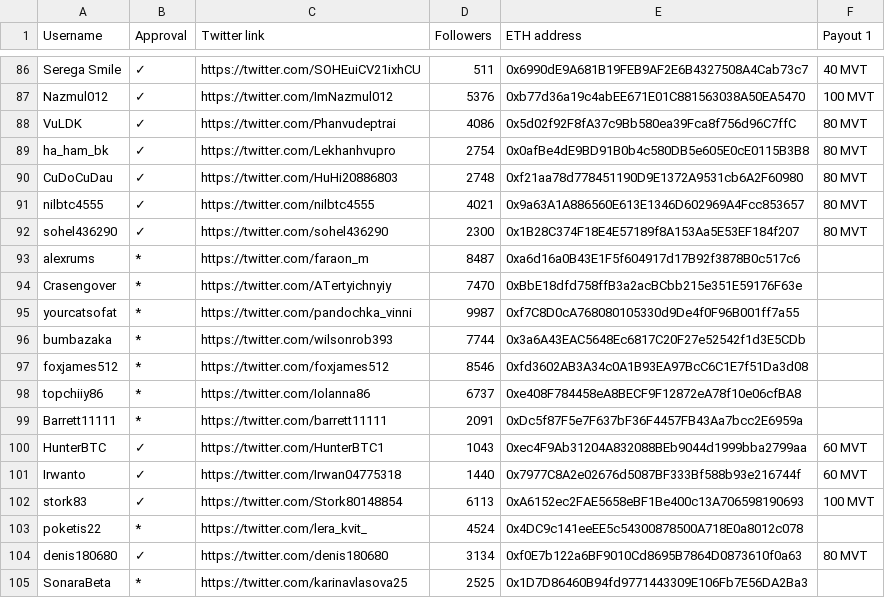
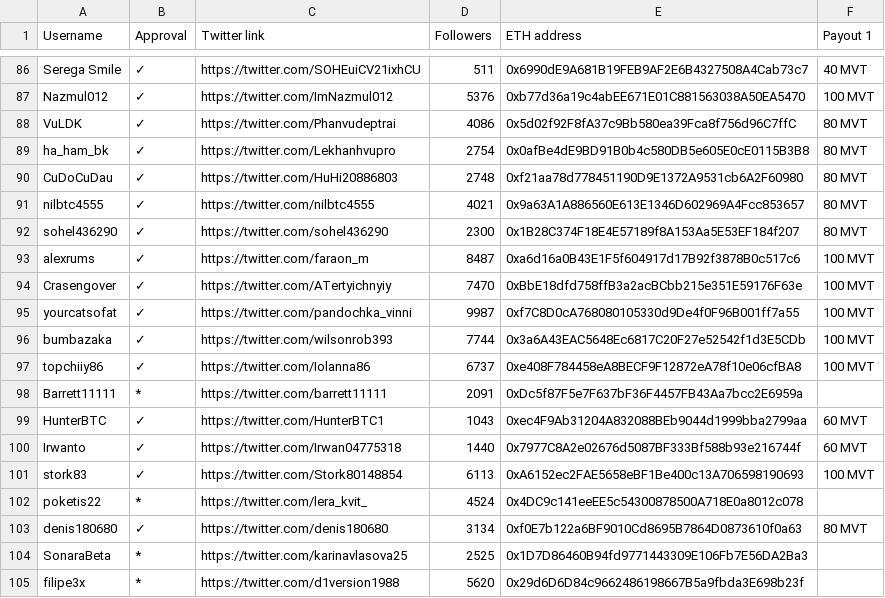
Before and after one commit to MovementDAO/Bounties, a CSV file: Twitter_Campaign.csv, drawn as a sheet; only a part is shown, gaps mark what is left out; the shorter side is filled out with more unchanged rows.

Commit message:
Update Twitter_Campaign.csv

```diff
--- a/Twitter_Campaign.csv
+++ b/Twitter_Campaign.csv
@@ -92,8 +92,7 @@ nilbtc4555,✓,https://twitter.com/nilbtc4555,4021,0x9a63A1A886560E613E1346D6029
 sohel436290,✓,https://twitter.com/sohel436290,2300,0x1B28C374F18E4E57189f8A153Aa5E53EF184f207,80 MVT
-alexrums,*,https://twitter.com/faraon_m,8487,0xa6d16a0B43E1F5f604917d17B92f3878B0c517c6,
-Crasengover,*,https://twitter.com/ATertyichnyiy,7470,0xBbE18dfd758ffB3a2acBCbb215e351E59176F63e,
-yourcatsofat,*,https://twitter.com/pandochka_vinni,9987,0xf7C8D0cA768080105330d9De4f0F96B001ff7a55,
-bumbazaka,*,https://twitter.com/wilsonrob393,7744,0x3a6A43EAC5648Ec6817C20F27e52542f1d3E5CDb,
-foxjames512,*,https://twitter.com/foxjames512,8546,0xfd3602AB3A34c0A1B93EA97BcC6C1E7f51Da3d08,
-topchiiy86,*,https://twitter.com/Iolanna86,6737,0xe408F784458eA8BECF9F12872eA78f10e06cfBA8,
+alexrums,✓,https://twitter.com/faraon_m,8487,0xa6d16a0B43E1F5f604917d17B92f3878B0c517c6,100 MVT
+Crasengover,✓,https://twitter.com/ATertyichnyiy,7470,0xBbE18dfd758ffB3a2acBCbb215e351E59176F63e,100 MVT
+yourcatsofat,✓,https://twitter.com/pandochka_vinni,9987,0xf7C8D0cA768080105330d9De4f0F96B001ff7a55,100 MVT
+bumbazaka,✓,https://twitter.com/wilsonrob393,7744,0x3a6A43EAC5648Ec6817C20F27e52542f1d3E5CDb,100 MVT
+topchiiy86,✓,https://twitter.com/Iolanna86,6737,0xe408F784458eA8BECF9F12872eA78f10e06cfBA8,100 MVT
 Barrett11111,*,https://twitter.com/barrett11111,2091,0xDc5f87F5e7F637bF36F4457FB43Aa7bcc2E6959a,
```
